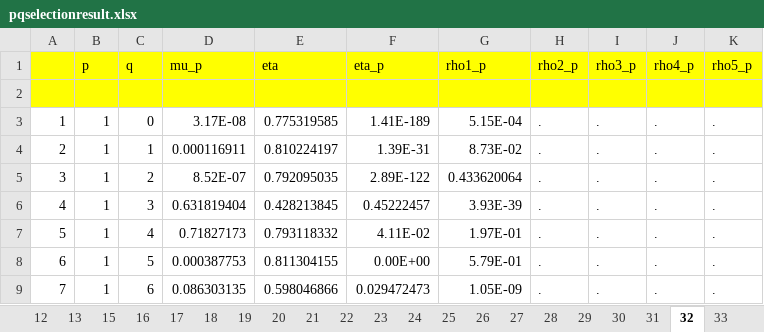
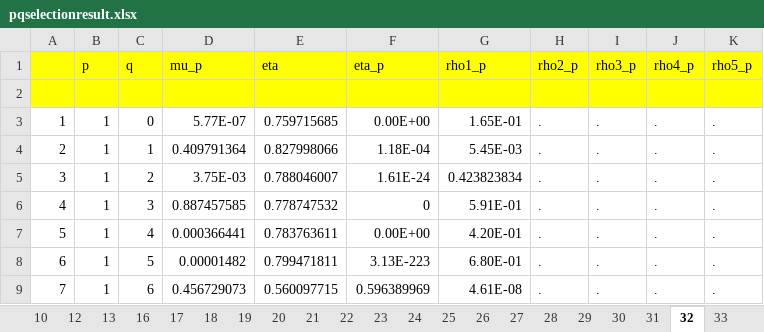
Before and after one commit to jayjeo/public, an Excel workbook: LaborShortageUSA/pqselectionresult.xlsx, sheet 32, drawn as a sheet; only a part is shown; values as stored, in another font and other column widths than the file's, no borders; charts and pictures and conditional formats not drawn; the diff covers the shown part only; the diff names each change by its address in the sheet, - before the commit and + after, or states it on an @@ line.

```diff
--- a/LaborShortageUSA/pqselectionresult.xlsx (sheet 32)
+++ b/LaborShortageUSA/pqselectionresult.xlsx (sheet 32)
-sheet tab: 15
-D3 (mu_p): 3.17E-08
+D3 (mu_p): 5.77E-07
-E3 (eta): 0.775319585
+E3 (eta): 0.759715685
-F3 (eta_p): 1.41E-189
+F3 (eta_p): 0.00E+00
-G3 (rho1_p): 5.15E-04
+G3 (rho1_p): 1.65E-01
-D4 (mu_p): 0.000116911
+D4 (mu_p): 0.409791364
-E4 (eta): 0.810224197
+E4 (eta): 0.827998066
-F4 (eta_p): 1.39E-31
+F4 (eta_p): 1.18E-04
-G4 (rho1_p): 8.73E-02
+G4 (rho1_p): 5.45E-03
-D5 (mu_p): 8.52E-07
+D5 (mu_p): 3.75E-03
-E5 (eta): 0.792095035
+E5 (eta): 0.788046007
-F5 (eta_p): 2.89E-122
+F5 (eta_p): 1.61E-24
-G5 (rho1_p): 0.433620064
+G5 (rho1_p): 0.423823834
-D6 (mu_p): 0.631819404
+D6 (mu_p): 0.887457585
-E6 (eta): 0.428213845
+E6 (eta): 0.778747532
-F6 (eta_p): 0.45222457
+F6 (eta_p): 0
-G6 (rho1_p): 3.93E-39
+G6 (rho1_p): 5.91E-01
-D7 (mu_p): 0.71827173
+D7 (mu_p): 0.000366441
-E7 (eta): 0.793118332
+E7 (eta): 0.783763611
-F7 (eta_p): 4.11E-02
+F7 (eta_p): 0.00E+00
-G7 (rho1_p): 1.97E-01
+G7 (rho1_p): 4.20E-01
-D8 (mu_p): 0.000387753
+D8 (mu_p): 0.00001482
-E8 (eta): 0.811304155
+E8 (eta): 0.799471811
-F8 (eta_p): 0.00E+00
+F8 (eta_p): 3.13E-223
-G8 (rho1_p): 5.79E-01
+G8 (rho1_p): 6.80E-01
-D9 (mu_p): 0.086303135
+D9 (mu_p): 0.456729073
-E9 (eta): 0.598046866
+E9 (eta): 0.560097715
-F9 (eta_p): 0.029472473
+F9 (eta_p): 0.596389969
-G9 (rho1_p): 1.05E-09
+G9 (rho1_p): 4.61E-08
```
Also changed, not shown: 182 edited cells elsewhere in this sheet, sheet 42, sheet 29, sheet 38, sheet 21, sheet 48, sheet 41, 43 more sheets, charts or pictures, 1 other file.
